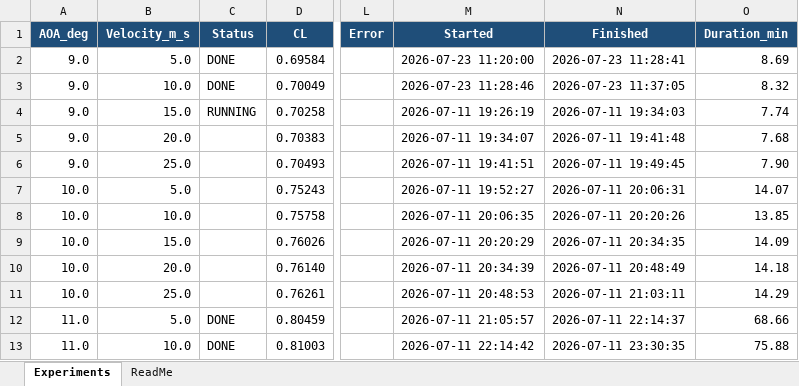
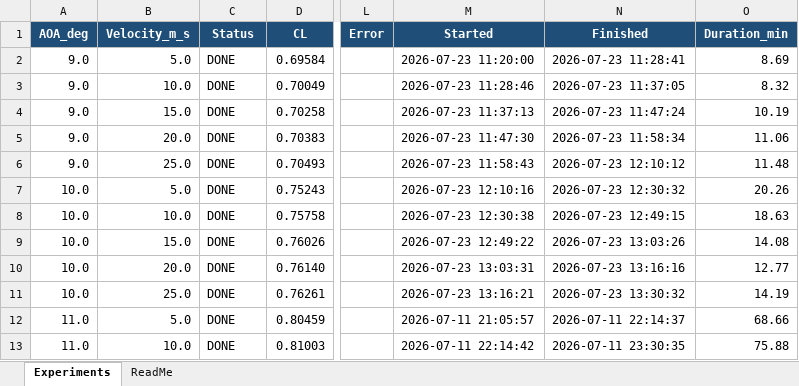
Before and after one commit to indbakasensei/Slipstream, an Excel workbook: experiments.xlsx, sheet Experiments, drawn as a sheet; only a part is shown, gaps mark what is left out; values as stored, in another font and other column widths than the file's, no borders; the diff names each change by its address in the sheet, - before the commit and + after, or states it on an @@ line.

```diff
--- a/experiments.xlsx (sheet Experiments)
+++ b/experiments.xlsx (sheet Experiments)
-C4 (Status): RUNNING
+C4 (Status): DONE
-M4 (Started): 2026-07-11 19:26:19
+M4 (Started): 2026-07-23 11:37:13
-N4 (Finished): 2026-07-11 19:34:03
+N4 (Finished): 2026-07-23 11:47:24
-O4 (Duration_min): 7.74
+O4 (Duration_min): 10.19
-C5:C11 (Status): (empty)
+C5:C11 (Status): DONE
-M5 (Started): 2026-07-11 19:34:07
+M5 (Started): 2026-07-23 11:47:30
-N5 (Finished): 2026-07-11 19:41:48
+N5 (Finished): 2026-07-23 11:58:34
-O5 (Duration_min): 7.68
+O5 (Duration_min): 11.06
-M6 (Started): 2026-07-11 19:41:51
+M6 (Started): 2026-07-23 11:58:43
-N6 (Finished): 2026-07-11 19:49:45
+N6 (Finished): 2026-07-23 12:10:12
-O6 (Duration_min): 7.90
+O6 (Duration_min): 11.48
-M7 (Started): 2026-07-11 19:52:27
+M7 (Started): 2026-07-23 12:10:16
-N7 (Finished): 2026-07-11 20:06:31
+N7 (Finished): 2026-07-23 12:30:32
-O7 (Duration_min): 14.07
+O7 (Duration_min): 20.26
-M8 (Started): 2026-07-11 20:06:35
+M8 (Started): 2026-07-23 12:30:38
-N8 (Finished): 2026-07-11 20:20:26
+N8 (Finished): 2026-07-23 12:49:15
-O8 (Duration_min): 13.85
+O8 (Duration_min): 18.63
-M9 (Started): 2026-07-11 20:20:29
+M9 (Started): 2026-07-23 12:49:22
-N9 (Finished): 2026-07-11 20:34:35
+N9 (Finished): 2026-07-23 13:03:26
-O9 (Duration_min): 14.09
+O9 (Duration_min): 14.08
-M10 (Started): 2026-07-11 20:34:39
+M10 (Started): 2026-07-23 13:03:31
-N10 (Finished): 2026-07-11 20:48:49
+N10 (Finished): 2026-07-23 13:16:16
-O10 (Duration_min): 14.18
+O10 (Duration_min): 12.77
-M11 (Started): 2026-07-11 20:48:53
+M11 (Started): 2026-07-23 13:16:21
-N11 (Finished): 2026-07-11 21:03:11
+N11 (Finished): 2026-07-23 13:30:32
-O11 (Duration_min): 14.29
+O11 (Duration_min): 14.19
```
Also changed, not shown: 14 other files.
